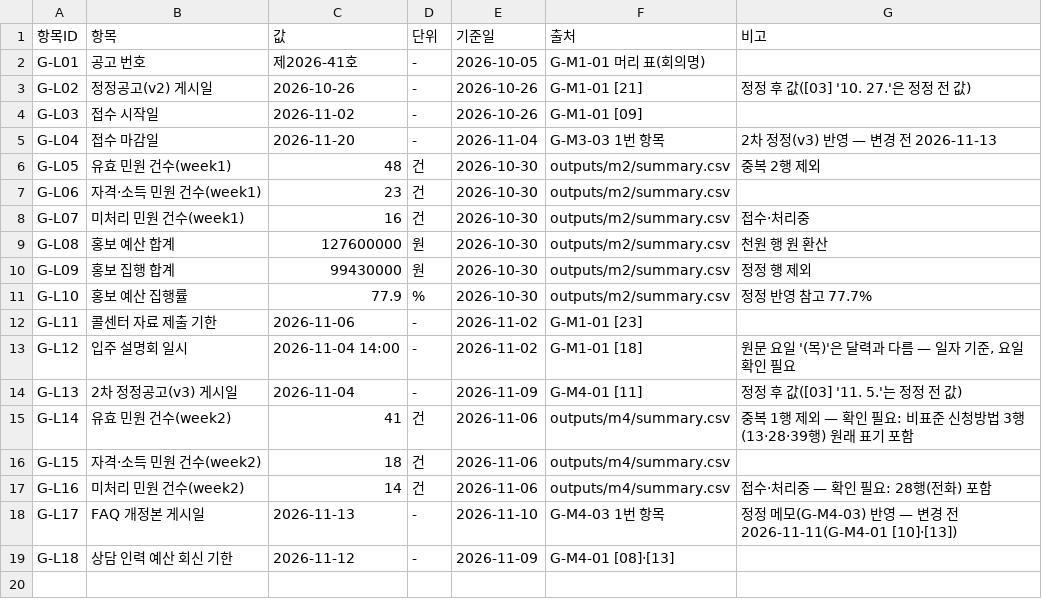
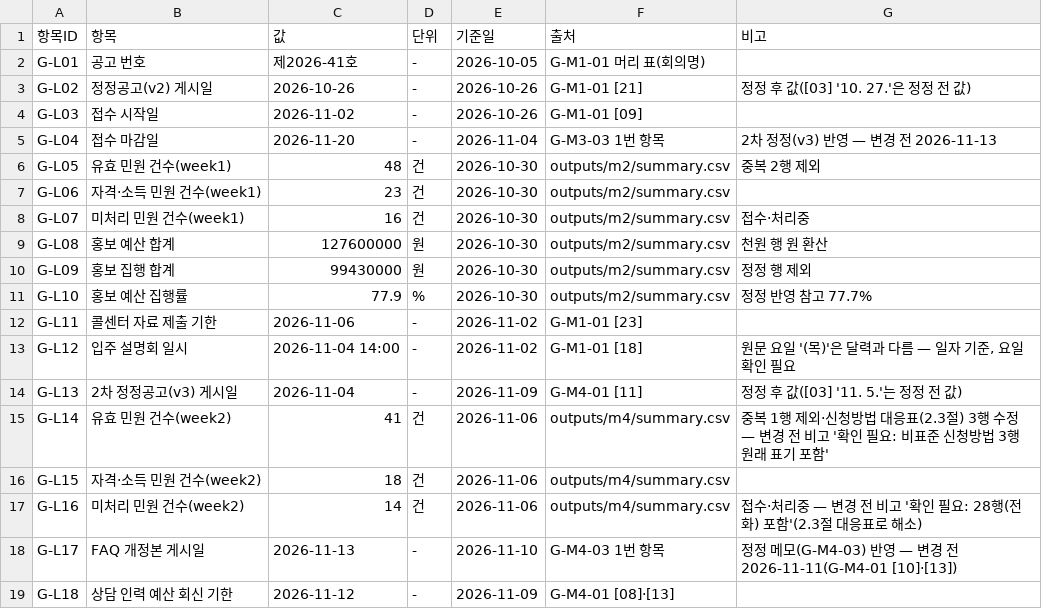
Before and after one commit to cheonhae/LH_lab_prac_G_01, a CSV file: ledger/ledger.csv, drawn as a sheet.

```diff
--- a/ledger/ledger.csv
+++ b/ledger/ledger.csv
@@ -14,5 +14,5 @@ G-L12,입주 설명회 일시,2026-11-04 14:00,-,2026-11-02,G-M1-01 [18],"원문
 G-L13,2차 정정공고(v3) 게시일,2026-11-04,-,2026-11-09,G-M4-01 [11],정정 후 값([03] '11. 5.'는 정정 전 값)
-G-L14,유효 민원 건수(week2),41,건,2026-11-06,outputs/m4/summary.csv,중복 1행 제외 — 확인 필요: 비표준 신청방법 3행(13·28·39행) 원래 표기 포함
+G-L14,유효 민원 건수(week2),41,건,2026-11-06,outputs/m4/summary.csv,중복 1행 제외·신청방법 대응표(2.3절) 3행 수정 — 변경 전 비고 '확인 필요: 비표준 신청방법 3행 원래 표기 포함'
 G-L15,자격·소득 민원 건수(week2),18,건,2026-11-06,outputs/m4/summary.csv,
-G-L16,미처리 민원 건수(week2),14,건,2026-11-06,outputs/m4/summary.csv,접수·처리중 — 확인 필요: 28행(전화) 포함
+G-L16,미처리 민원 건수(week2),14,건,2026-11-06,outputs/m4/summary.csv,접수·처리중 — 변경 전 비고 '확인 필요: 28행(전화) 포함'(2.3절 대응표로 해소)
 G-L17,FAQ 개정본 게시일,2026-11-13,-,2026-11-10,G-M4-03 1번 항목,정정 메모(G-M4-03) 반영 — 변경 전 2026-11-11(G-M4-01 [10]·[13])
```
Also changed, not shown: 4 other files.
